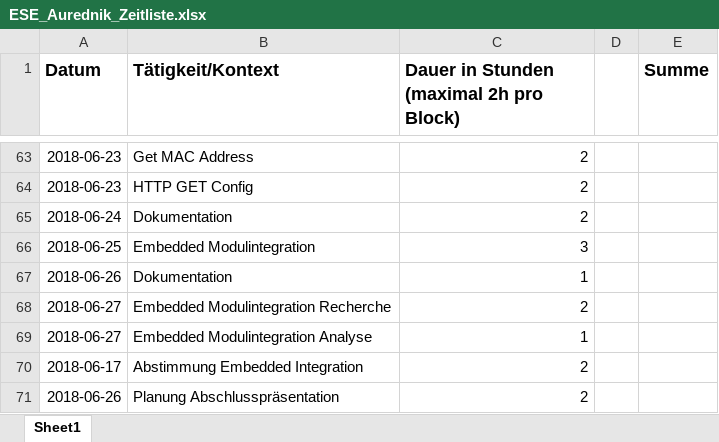
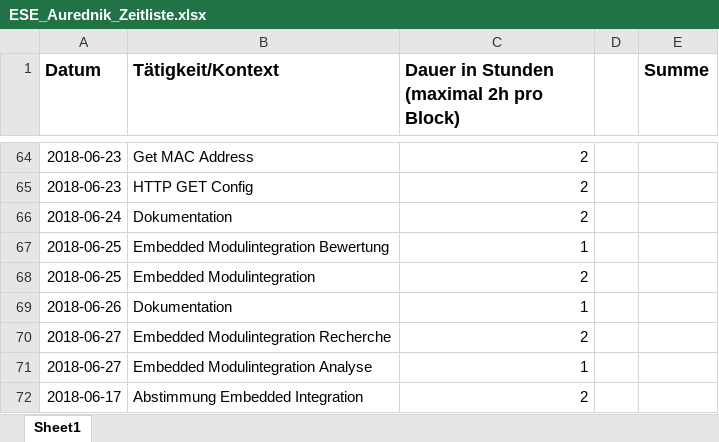
Before and after one commit to salkonuhannovic/ese-project, an Excel workbook: Zeitleisten/ESE_Aurednik_Zeitliste.xlsx, sheet Sheet1, drawn as a sheet; only a part is shown, gaps mark what is left out; the shorter side is filled out with more unchanged rows; values as stored, in another font and other column widths than the file's, no borders; addresses are those after the commit; the diff covers the shown part only; the diff names each change by its address in the sheet, - before the commit and + after, or states it on an @@ line.

```diff
--- a/Zeitleisten/ESE_Aurednik_Zeitliste.xlsx (sheet Sheet1)
+++ b/Zeitleisten/ESE_Aurednik_Zeitliste.xlsx (sheet Sheet1)
+row 67: 2018-06-25 | Embedded Modulintegration Bewertung | 1
-C68: 3
+C68: 2
```
Also changed, not shown: 5 added rows and 11 edited cells elsewhere in this sheet, 1 other file.
